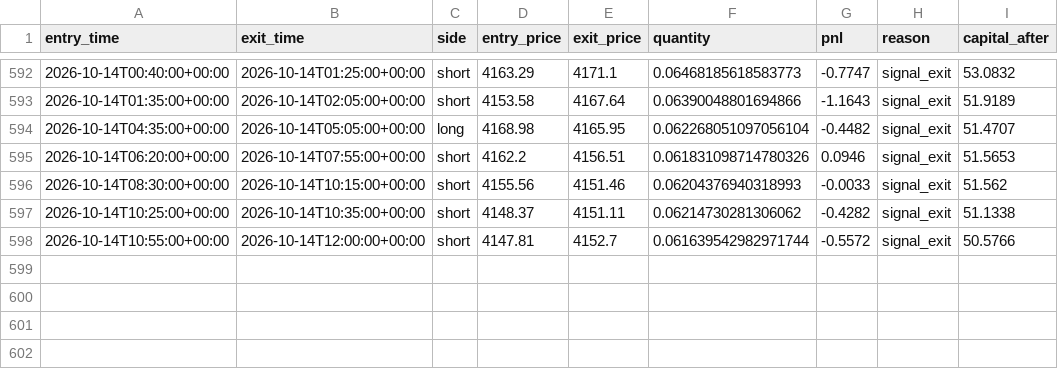
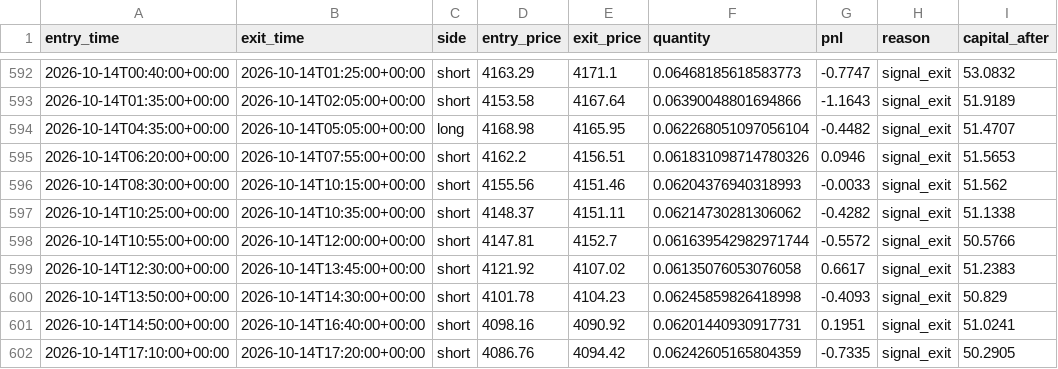
Before and after one commit to laluyadavreturn-dotcom/XAUUSDT-paper-bot, a CSV file: xauusdt_paper_trades.csv, drawn as a sheet; only a part is shown, gaps mark what is left out; the diff names each change by its address in the sheet, - before the commit and + after, or states it on an @@ line.

```diff
--- a/xauusdt_paper_trades.csv
+++ b/xauusdt_paper_trades.csv
+row 599: 2026-10-14T12:30:00+00:00 | 2026-10-14T13:45:00+00:00 | short | 4121.92 | 4107.02 | 0.06135076053076058 | 0.6617 | signal_exit | 51.2383
+row 600: 2026-10-14T13:50:00+00:00 | 2026-10-14T14:30:00+00:00 | short | 4101.78 | 4104.23 | 0.06245859826418998 | -0.4093 | signal_exit | 50.829
+row 601: 2026-10-14T14:50:00+00:00 | 2026-10-14T16:40:00+00:00 | short | 4098.16 | 4090.92 | 0.06201440930917731 | 0.1951 | signal_exit | 51.0241
+row 602: 2026-10-14T17:10:00+00:00 | 2026-10-14T17:20:00+00:00 | short | 4086.76 | 4094.42 | 0.06242605165804359 | -0.7335 | signal_exit | 50.2905
```
Also changed, not shown: 1 other file.
